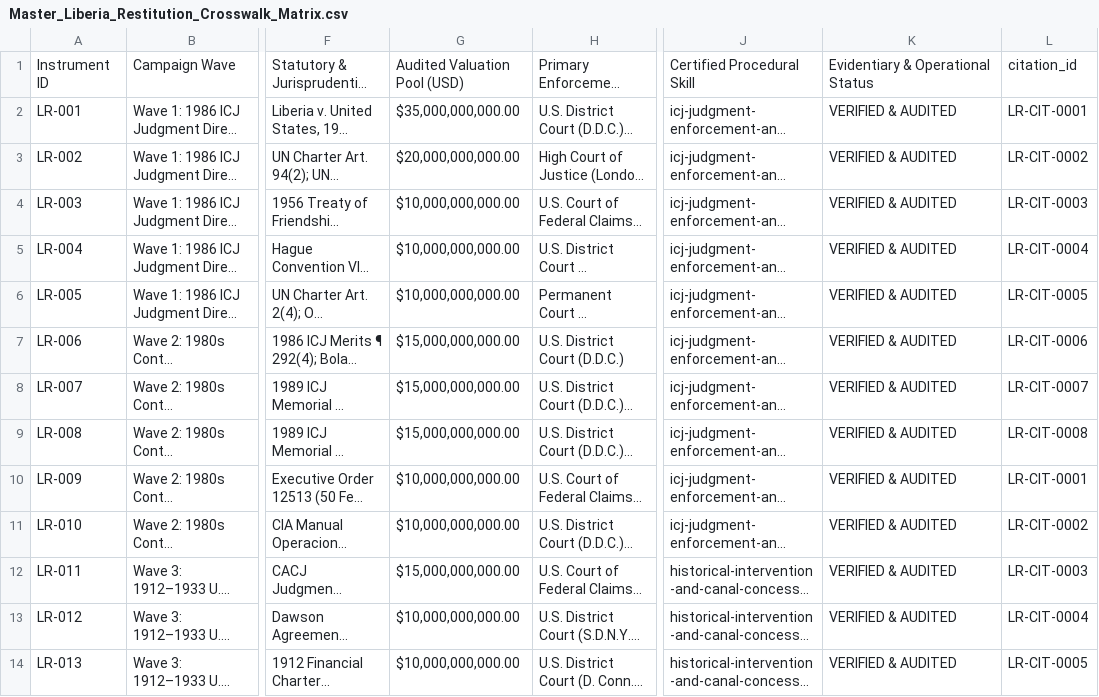
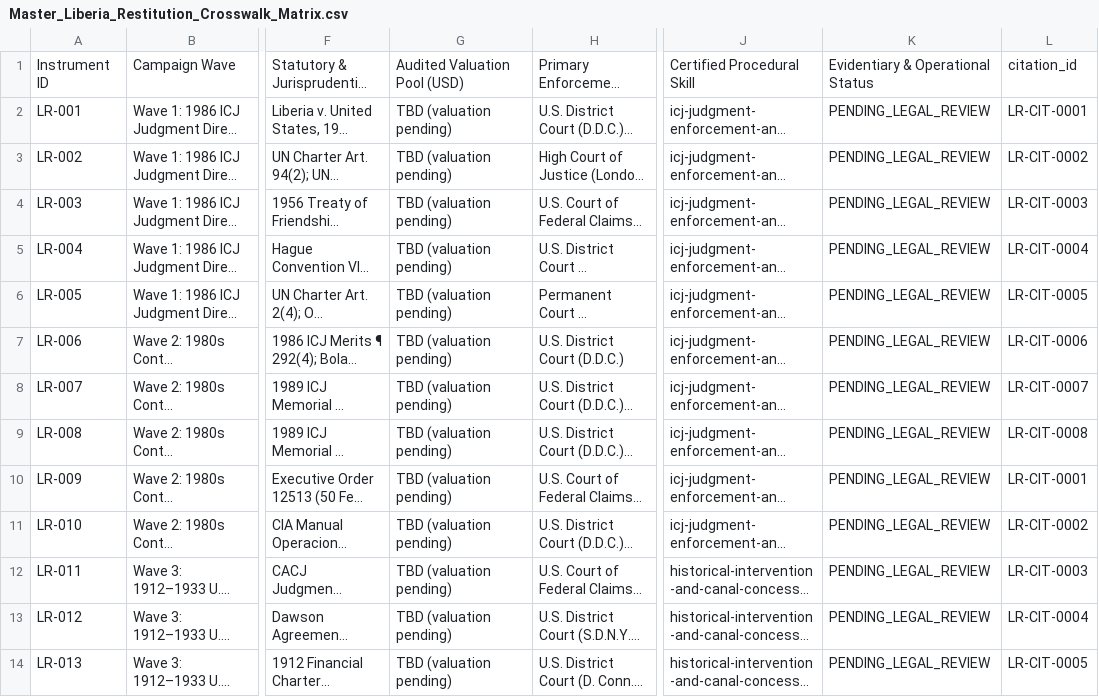
Before and after one commit to GlobalRestitutionAlliance/africa-us-lr-liberia-master-litigation, a CSV file: 00_Master_Knowledge_Base/Master_Liberia_Restitution_Crosswalk_Matrix.csv, drawn as a sheet; only a part is shown, gaps mark what is left out; long unchanged cells end in …; the diff covers the shown part only; the diff names each change by its address in the sheet, - before the commit and + after, or states it on an @@ line.

```diff
--- a/00_Master_Knowledge_Base/Master_Liberia_Restitution_Crosswalk_Matrix.csv
+++ b/00_Master_Knowledge_Base/Master_Liberia_Restitution_Crosswalk_Matrix.csv
-G2: $35,000,000,000.00
+G2: TBD (valuation pending)
-K2:K14: VERIFIED & AUDITED
+K2:K14: PENDING_LEGAL_REVIEW
-G3: $20,000,000,000.00
+G3: TBD (valuation pending)
-G4:G6: $10,000,000,000.00
+G4:G6: TBD (valuation pending)
-G7:G9: $15,000,000,000.00
+G7:G9: TBD (valuation pending)
-G10:G11: $10,000,000,000.00
+G10:G11: TBD (valuation pending)
-G12: $15,000,000,000.00
+G12: TBD (valuation pending)
-G13:G14: $10,000,000,000.00
+G13:G14: TBD (valuation pending)
```
Also changed, not shown: 24 edited cells elsewhere in this file, 03_Evidentiary_Exhibits/CITATION_INDEX.csv, 99_Archives_and_Manifests/pre_bolster_backup/Master_Liberia_Restitution_Crosswalk_Matrix.csv, 35 other files.
